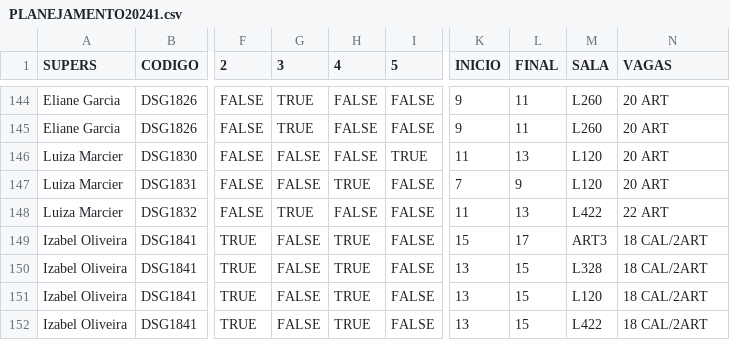
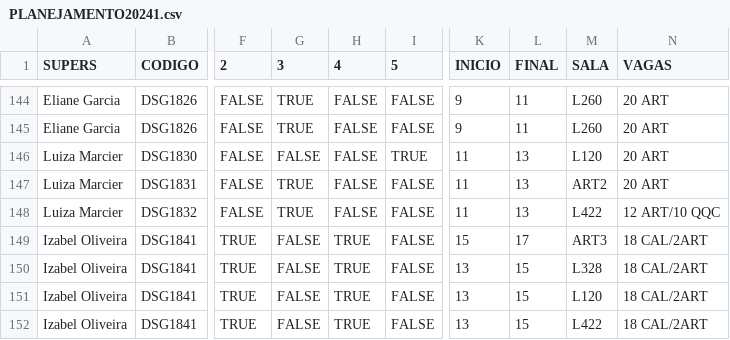
Before and after one commit to lifepucrio/lifepucrio.github.io, a CSV file: Planejamento241_Periodos/data/PLANEJAMENTO20241.csv, drawn as a sheet; only a part is shown, gaps mark what is left out; the diff covers the shown part only; the diff names each change by its address in the sheet, - before the commit and + after, or states it on an @@ line.

```diff
--- a/Planejamento241_Periodos/data/PLANEJAMENTO20241.csv
+++ b/Planejamento241_Periodos/data/PLANEJAMENTO20241.csv
-G147 (3): FALSE
+G147 (3): TRUE
-H147 (4): TRUE
+H147 (4): FALSE
-K147 (INICIO): 7
+K147 (INICIO): 11
-L147 (FINAL): 9
+L147 (FINAL): 13
-M147 (SALA): L120
+M147 (SALA): ART2
-N148 (VAGAS): 22 ART
+N148 (VAGAS): 12 ART/10 QQC
```
Also changed, not shown: 2 added rows, 1 removed row and 118 edited cells elsewhere in this file, Planejamento241_Professores/data/PLANEJAMENTO20241.csv, Planejamento241_ProfsSerieHist/data/PLANEJAMENTO20241.csv, 1 other file.
